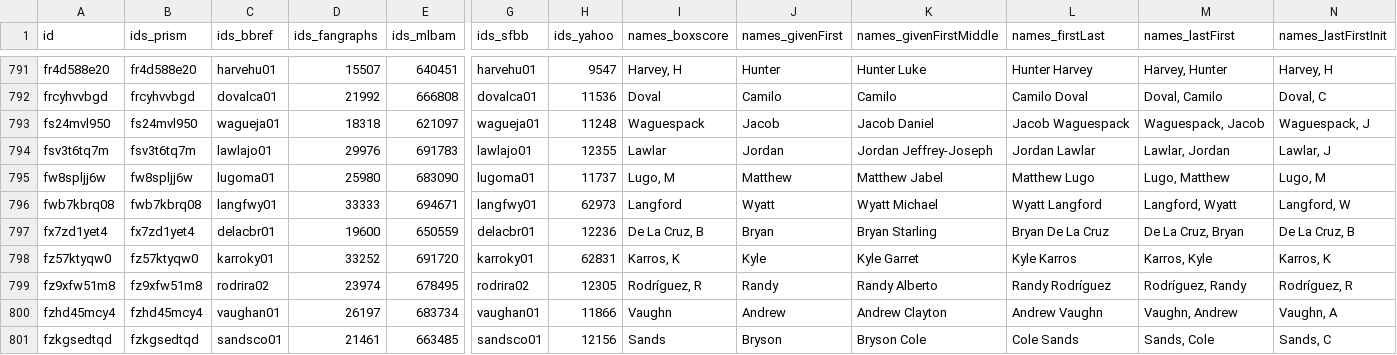
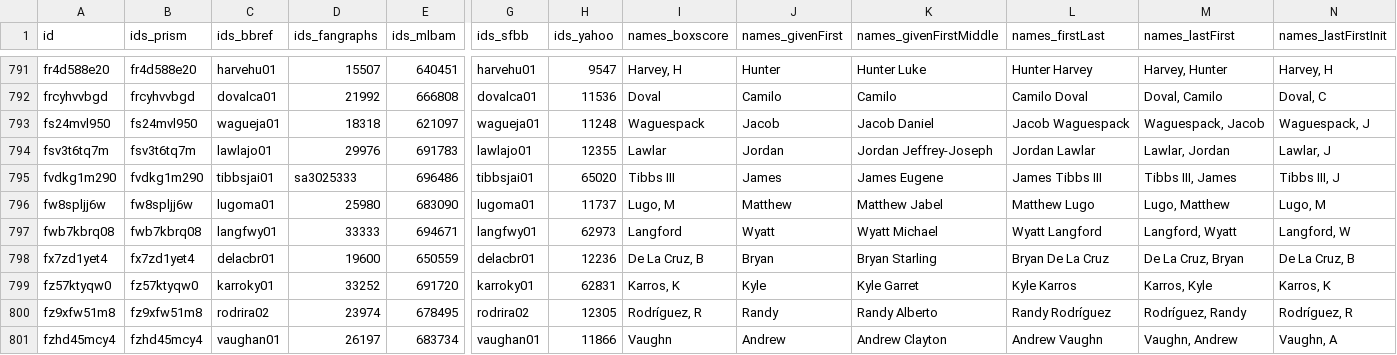
Before and after one commit to StatsVine/prism-registry, a CSV file: exports/mlb/players_mlb_roster/players_mlb_roster.csv, drawn as a sheet; only a part is shown, gaps mark what is left out; the shorter side is filled out with more unchanged rows; rows hold the shown columns only; the diff names each change by its address in the sheet, - before the commit and + after, or states it on an @@ line.

```diff
--- a/exports/mlb/players_mlb_roster/players_mlb_roster.csv
+++ b/exports/mlb/players_mlb_roster/players_mlb_roster.csv
+row 795: fvdkg1m290 | fvdkg1m290 | tibbsjai01 | sa3025333 | 696486 | tibbsjai01 | 65020 | Tibbs III | James | James Eugene | James Tibbs III | Tibbs III, James | Tibbs III, J
```
Also changed, not shown: exports/mlb/player_ids/player_ids.csv, exports/mlb/players_mlb_profile/players_mlb_profile.csv, 41 other files.
